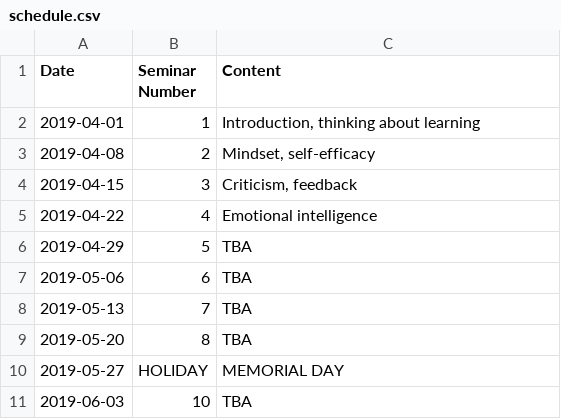
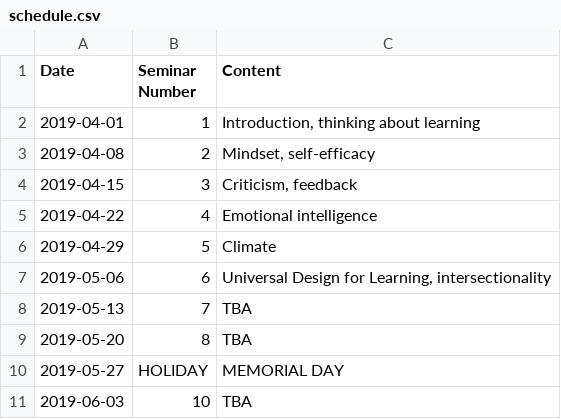
Before and after one commit to jlperona-teaching/ecs390-spring19, a CSV file: syllabus/schedule.csv, drawn as a sheet; the diff names each change by its address in the sheet, - before the commit and + after, or states it on an @@ line.

Commit message:
Finish notes for week 4
Lay out structure for week 5 and 6. Update the schedule to match.

```diff
--- a/syllabus/schedule.csv
+++ b/syllabus/schedule.csv
-C6 (Content): TBA
+C6 (Content): Climate
-C7 (Content): TBA
+C7 (Content): Universal Design for Learning, intersectionality
```
Also changed, not shown: 3 other files.
